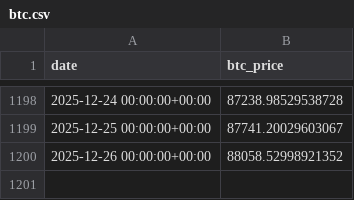
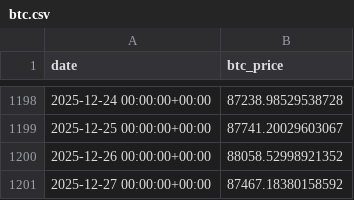
Before and after one commit to FirstBML/Whale-Movement-Based-Price-Direction-Generator-V2, a CSV file: WhalesIntent/Intent/data/price_cache/btc.csv, drawn as a sheet; only a part is shown, gaps mark what is left out; the diff names each change by its address in the sheet, - before the commit and + after, or states it on an @@ line.

Commit message:
data preparation and EDA

```diff
--- a/WhalesIntent/Intent/data/price_cache/btc.csv
+++ b/WhalesIntent/Intent/data/price_cache/btc.csv
+row 1201: 2025-12-27 00:00:00+00:00 | 87467.18380158592
```
Also changed, not shown: WhalesIntent/Intent/data/price_cache/eth.csv, 14 other files.
